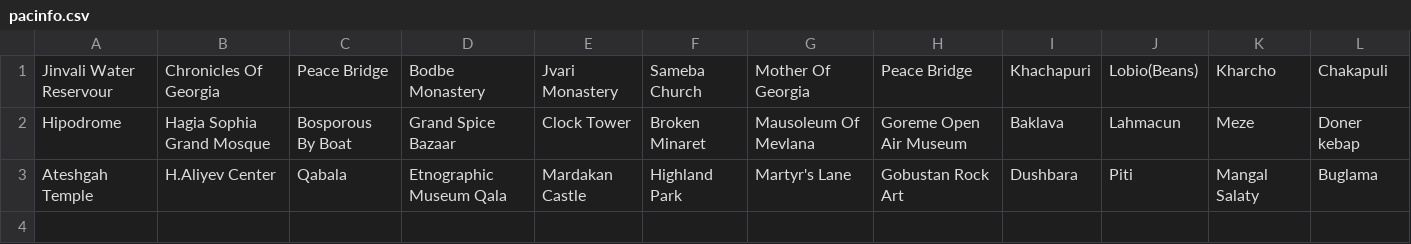
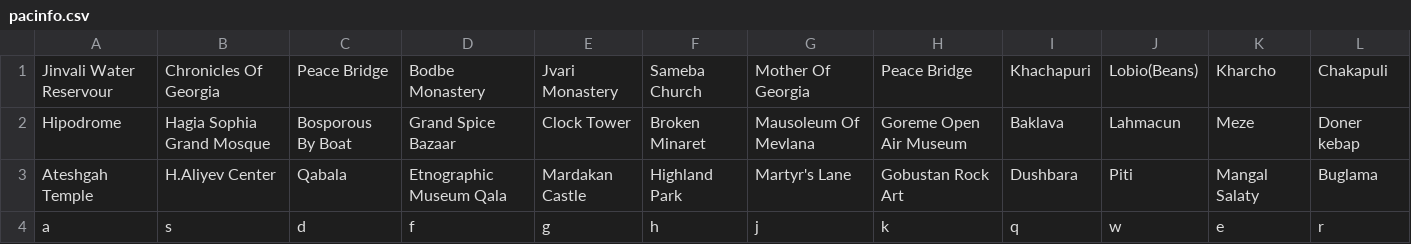
Before and after one commit to KhuzaimaRockz/TournTravel, a CSV file: V1/pacinfo.csv, drawn as a sheet.

```diff
--- a/V1/pacinfo.csv
+++ b/V1/pacinfo.csv
@@ -3 +3,2 @@ Hipodrome,Hagia Sophia Grand Mosque,Bosporous By Boat,Grand Spice Bazaar,Clock T
 Ateshgah Temple,H.Aliyev Center,Qabala,Etnographic Museum Qala,Mardakan Castle,Highland Park,Martyr's Lane,Gobustan Rock Art,Dushbara,Piti,Mangal Salaty,Buglama
+a,s,d,f,g,h,j,k,q,w,e,r
```
Also changed, not shown: 3 other files.
